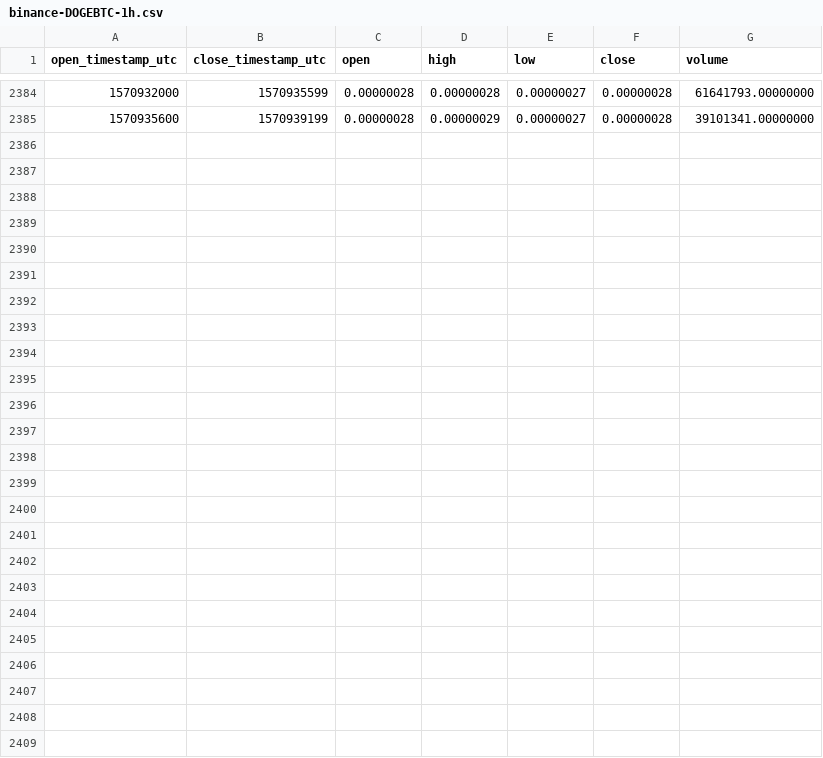
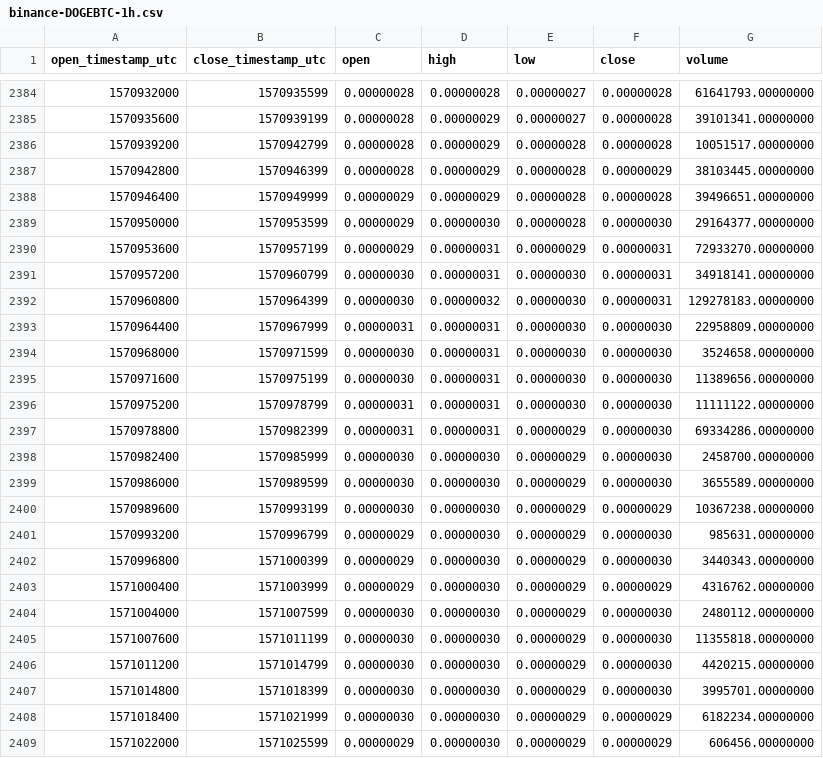
Before and after one commit to cryptobigbro/binance-DOGEBTC, a CSV file: binance-DOGEBTC-1h.csv, drawn as a sheet; only a part is shown, gaps mark what is left out; the diff names each change by its address in the sheet, - before the commit and + after, or states it on an @@ line.

Commit message:
Update OHLCV data.

```diff
--- a/binance-DOGEBTC-1h.csv
+++ b/binance-DOGEBTC-1h.csv
+row 2386: 1570939200 | 1570942799 | 0.00000028 | 0.00000029 | 0.00000028 | 0.00000028 | 10051517.00000000
+row 2387: 1570942800 | 1570946399 | 0.00000028 | 0.00000029 | 0.00000028 | 0.00000029 | 38103445.00000000
+row 2388: 1570946400 | 1570949999 | 0.00000029 | 0.00000029 | 0.00000028 | 0.00000028 | 39496651.00000000
+row 2389: 1570950000 | 1570953599 | 0.00000029 | 0.00000030 | 0.00000028 | 0.00000030 | 29164377.00000000
+row 2390: 1570953600 | 1570957199 | 0.00000029 | 0.00000031 | 0.00000029 | 0.00000031 | 72933270.00000000
+row 2391: 1570957200 | 1570960799 | 0.00000030 | 0.00000031 | 0.00000030 | 0.00000031 | 34918141.00000000
+row 2392: 1570960800 | 1570964399 | 0.00000030 | 0.00000032 | 0.00000030 | 0.00000031 | 129278183.00000000
+row 2393: 1570964400 | 1570967999 | 0.00000031 | 0.00000031 | 0.00000030 | 0.00000030 | 22958809.00000000
+row 2394: 1570968000 | 1570971599 | 0.00000030 | 0.00000031 | 0.00000030 | 0.00000030 | 3524658.00000000
+row 2395: 1570971600 | 1570975199 | 0.00000030 | 0.00000031 | 0.00000030 | 0.00000030 | 11389656.00000000
+row 2396: 1570975200 | 1570978799 | 0.00000031 | 0.00000031 | 0.00000030 | 0.00000030 | 11111122.00000000
+row 2397: 1570978800 | 1570982399 | 0.00000031 | 0.00000031 | 0.00000029 | 0.00000030 | 69334286.00000000
+row 2398: 1570982400 | 1570985999 | 0.00000030 | 0.00000030 | 0.00000029 | 0.00000030 | 2458700.00000000
+row 2399: 1570986000 | 1570989599 | 0.00000030 | 0.00000030 | 0.00000029 | 0.00000030 | 3655589.00000000
+row 2400: 1570989600 | 1570993199 | 0.00000030 | 0.00000030 | 0.00000029 | 0.00000029 | 10367238.00000000
+row 2401: 1570993200 | 1570996799 | 0.00000029 | 0.00000030 | 0.00000029 | 0.00000030 | 985631.00000000
+row 2402: 1570996800 | 1571000399 | 0.00000029 | 0.00000030 | 0.00000029 | 0.00000030 | 3440343.00000000
+row 2403: 1571000400 | 1571003999 | 0.00000029 | 0.00000030 | 0.00000029 | 0.00000029 | 4316762.00000000
+row 2404: 1571004000 | 1571007599 | 0.00000030 | 0.00000030 | 0.00000029 | 0.00000030 | 2480112.00000000
+row 2405: 1571007600 | 1571011199 | 0.00000030 | 0.00000030 | 0.00000029 | 0.00000030 | 11355818.00000000
+row 2406: 1571011200 | 1571014799 | 0.00000030 | 0.00000030 | 0.00000029 | 0.00000030 | 4420215.00000000
+row 2407: 1571014800 | 1571018399 | 0.00000030 | 0.00000030 | 0.00000029 | 0.00000030 | 3995701.00000000
+row 2408: 1571018400 | 1571021999 | 0.00000030 | 0.00000030 | 0.00000029 | 0.00000029 | 6182234.00000000
+row 2409: 1571022000 | 1571025599 | 0.00000029 | 0.00000030 | 0.00000029 | 0.00000029 | 606456.00000000
```
Also changed, not shown: binance-DOGEBTC-1d.csv.
